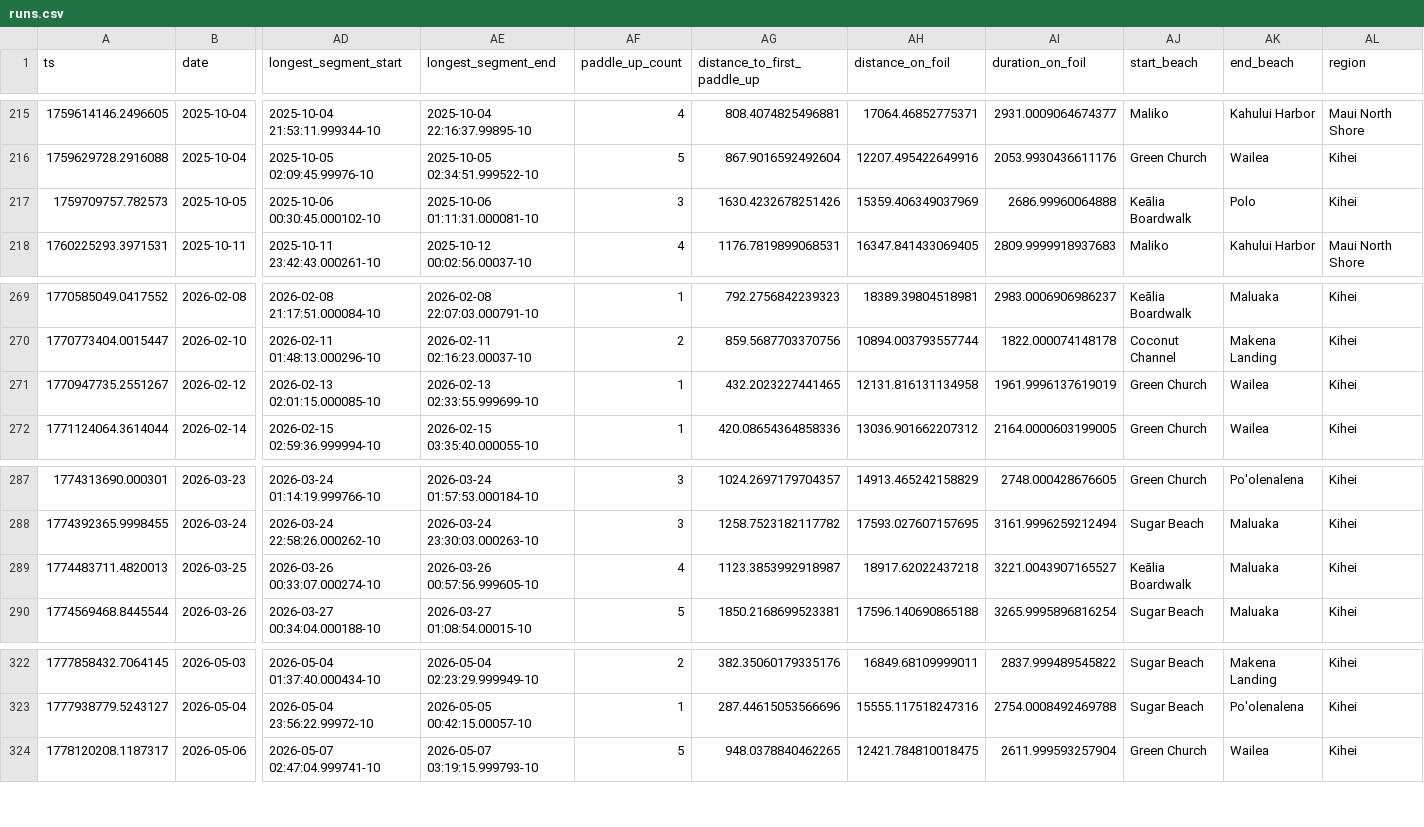
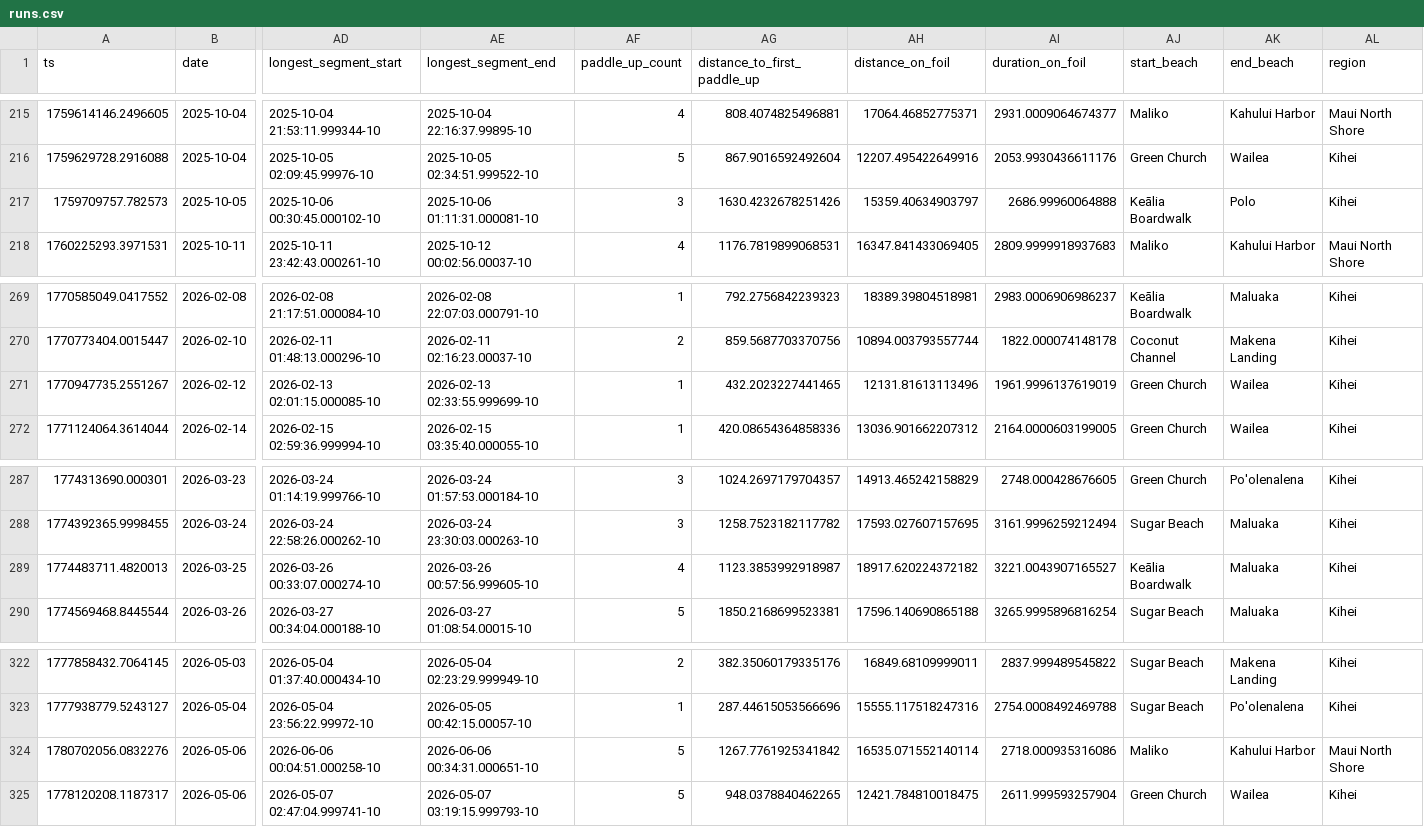
Before and after one commit to dustin/dwp, a CSV file: web/src/data/runs.csv, drawn as a sheet; only a part is shown, gaps mark what is left out; rows hold the shown columns only; the diff names each change by its address in the sheet, - before the commit and + after, or states it on an @@ line.

```diff
--- a/web/src/data/runs.csv
+++ b/web/src/data/runs.csv
-AH217 (distance_on_foil): 15359.406349037969
+AH217 (distance_on_foil): 15359.40634903797
-AH271 (distance_on_foil): 12131.816131134958
+AH271 (distance_on_foil): 12131.81613113496
-AH289 (distance_on_foil): 18917.62022437218
+AH289 (distance_on_foil): 18917.620224372182
+row 324: 1780702056.0832276 | 2026-05-06 | 2026-06-06 00:04:51.000258-10 | 2026-06-06 00:34:31.000651-10 | 5 | 1267.7761925341842 | 16535.071552140114 | 2718.000935316086 | Maliko | Kahului Harbor | Maui North Shore
```
Also changed, not shown: web/src/data/crashes.csv.
